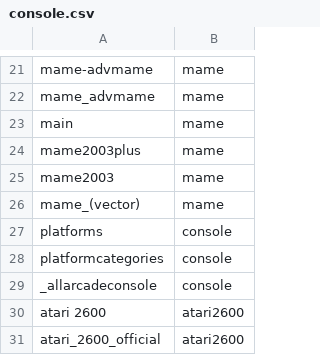
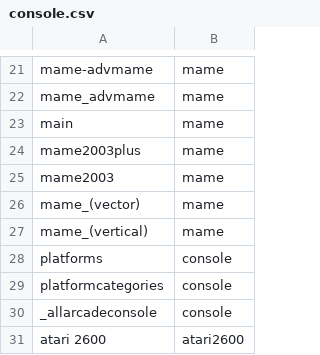
Before and after one commit to alinke/pixelcade, a CSV file: console.csv, drawn as a sheet; only a part is shown, gaps mark what is left out; the shorter side is filled out with more unchanged rows; the diff names each change by its address in the sheet, - before the commit and + after, or states it on an @@ line.

Commit message:
adding mame vertical mapping

```diff
--- a/console.csv
+++ b/console.csv
+row 27: mame_(vertical) | mame
```
